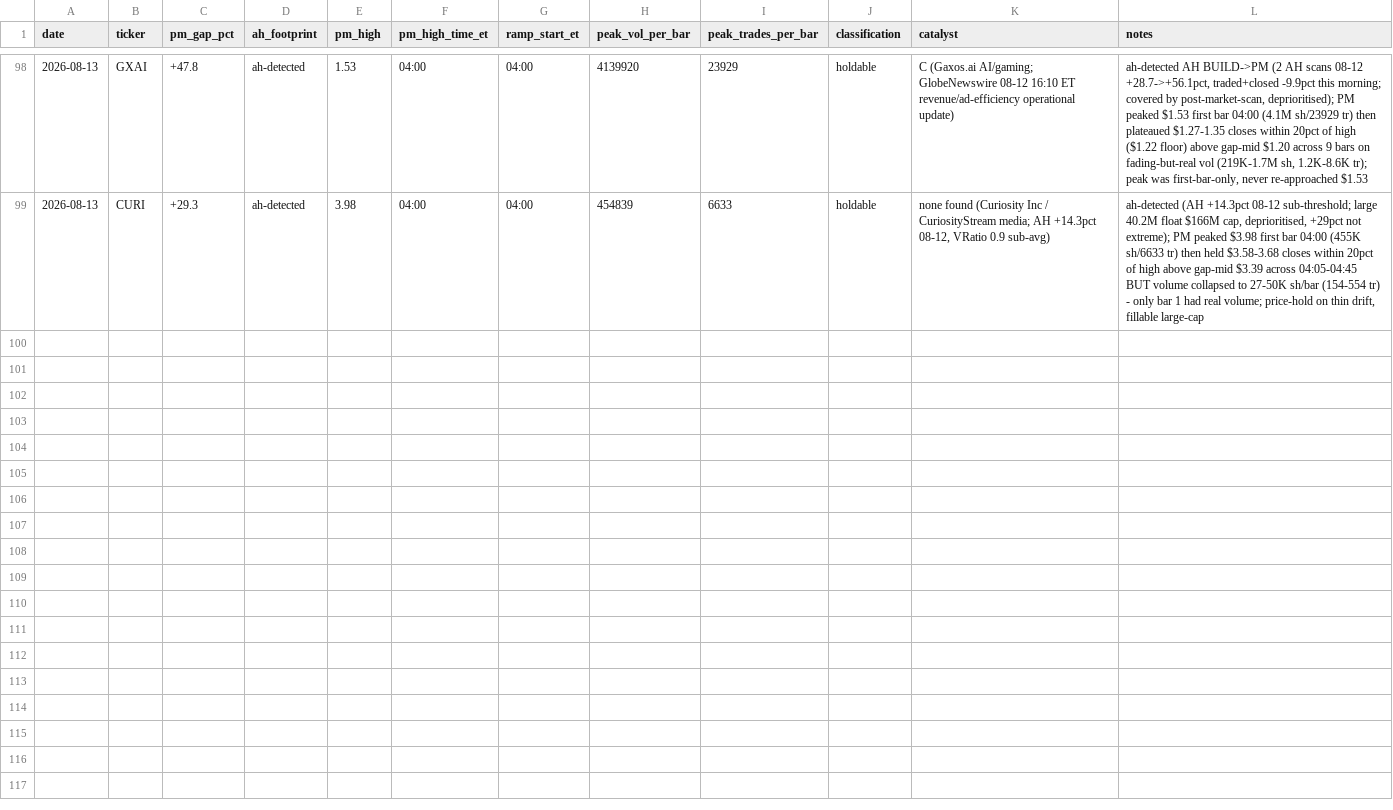
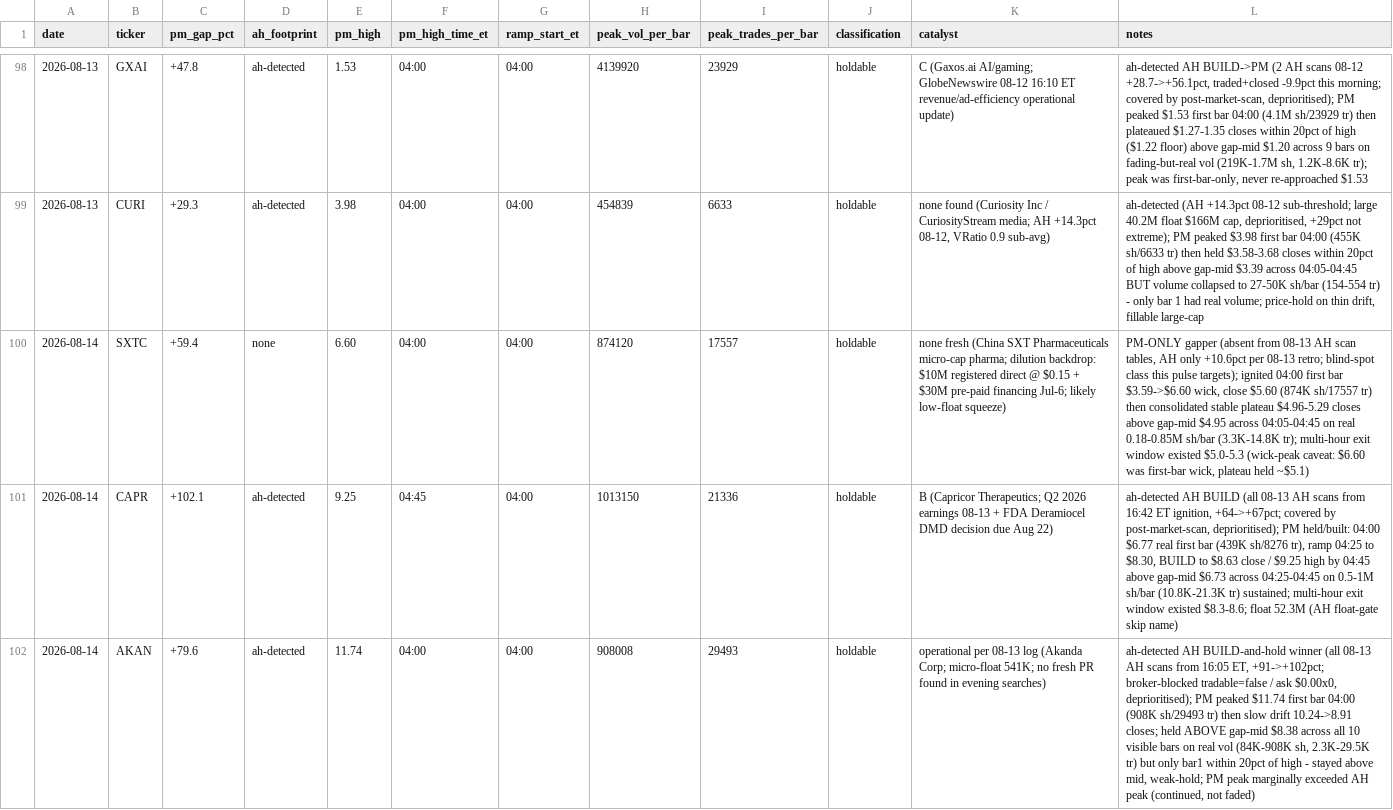
Before and after one commit to juanibiapina/trading, a CSV file: log/pm-open-scan.csv, drawn as a sheet; only a part is shown, gaps mark what is left out; the diff names each change by its address in the sheet, - before the commit and + after, or states it on an @@ line.

Commit message:
pm-open scan 2026-08-14: 3 gappers logged

```diff
--- a/log/pm-open-scan.csv
+++ b/log/pm-open-scan.csv
+row 100: 2026-08-14 | SXTC | +59.4 | none | 6.60 | 04:00 | 04:00 | 874120 | 17557 | holdable | none fresh (China SXT Pharmaceuticals micro-cap pharma; dilution backdrop: $10M registered direct @ $0.15 + $30M pre-paid financing Jul-6; likely low-float squeeze) | PM-ONLY gapper (absent from 08-13 AH scan tables, AH only +10.6pct per 08-13 retro; blind-spot class this pulse targets); ignited 04:00 first bar $3.59->$6.60 wick, close $5.60 (874K sh/17557 tr) then consolidated stable plateau $4.96-5.29 closes above gap-mid $4.95 across 04:05-04:45 on real 0.18-0.85M sh/bar (3.3K-14.8K tr); multi-hour exit window existed $5.0-5.3 (wick-peak caveat: $6.60 was first-bar wick, plateau held ~$5.1)
+row 101: 2026-08-14 | CAPR | +102.1 | ah-detected | 9.25 | 04:45 | 04:00 | 1013150 | 21336 | holdable | B (Capricor Therapeutics; Q2 2026 earnings 08-13 + FDA Deramiocel DMD decision due Aug 22) | ah-detected AH BUILD (all 08-13 AH scans from 16:42 ET ignition, +64->+67pct; covered by post-market-scan, deprioritised); PM held/built: 04:00 $6.77 real first bar (439K sh/8276 tr), ramp 04:25 to $8.30, BUILD to $8.63 close / $9.25 high by 04:45 above gap-mid $6.73 across 04:25-04:45 on 0.5-1M sh/bar (10.8K-21.3K tr) sustained; multi-hour exit window existed $8.3-8.6; float 52.3M (AH float-gate skip name)
+row 102: 2026-08-14 | AKAN | +79.6 | ah-detected | 11.74 | 04:00 | 04:00 | 908008 | 29493 | holdable | operational per 08-13 log (Akanda Corp; micro-float 541K; no fresh PR found in evening searches) | ah-detected AH BUILD-and-hold winner (all 08-13 AH scans from 16:05 ET, +91->+102pct; broker-blocked tradable=false / ask $0.00x0, deprioritised); PM peaked $11.74 first bar 04:00 (908K sh/29493 tr) then slow drift 10.24->8.91 closes; held ABOVE gap-mid $8.38 across all 10 visible bars on real vol (84K-908K sh, 2.3K-29.5K tr) but only bar1 within 20pct of high - stayed above mid, weak-hold; PM peak marginally exceeded AH peak (continued, not faded)
```
